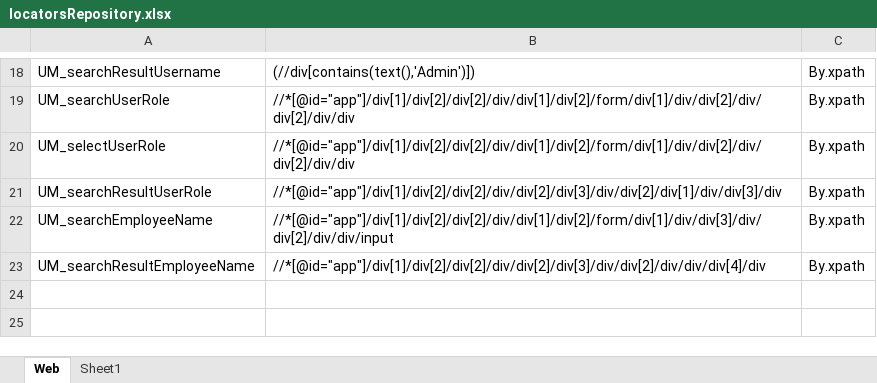
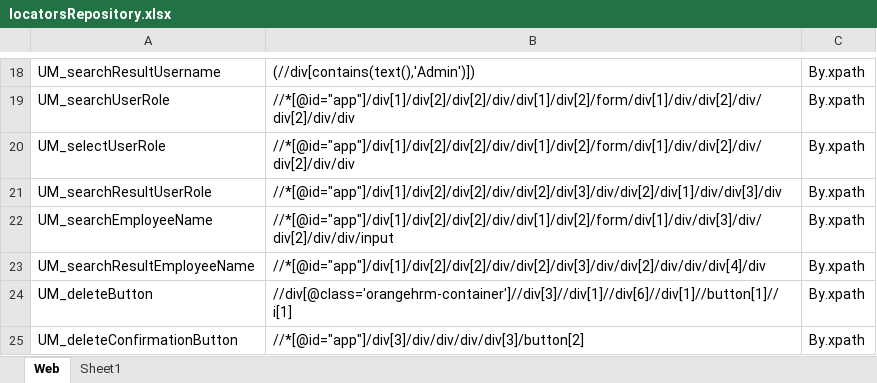
Before and after one commit to samindyauv/OrangeHRM_Automation, an Excel workbook: data/locatorsRepository.xlsx, sheet Web, drawn as a sheet; only a part is shown, gaps mark what is left out; values as stored, in another font and other column widths than the file's, no borders; the diff names each change by its address in the sheet, - before the commit and + after, or states it on an @@ line.

Commit message:
Delete user

```diff
--- a/data/locatorsRepository.xlsx (sheet Web)
+++ b/data/locatorsRepository.xlsx (sheet Web)
+row 24: UM_deleteButton | //div[@class='orangehrm-container']//div[3]//div[1]//div[6]//div[1]//button[1]//i[1] | By.xpath
+row 25: UM_deleteConfirmationButton | //*[@id="app"]/div[3]/div/div/div/div[3]/button[2] | By.xpath
```
Also changed, not shown: 1 other file.
